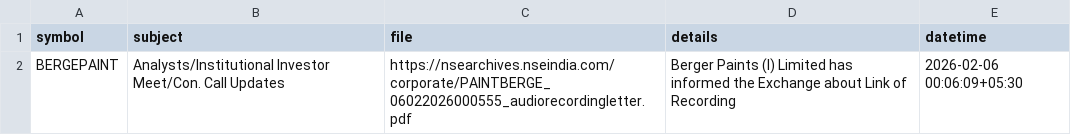
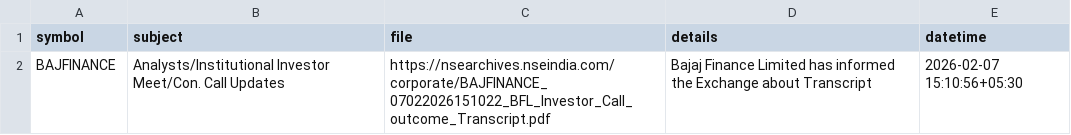
Before and after one commit to atPalash/stock-app, a CSV file: appdata/corporate_actions.csv, drawn as a sheet.

```diff
--- a/appdata/corporate_actions.csv
+++ b/appdata/corporate_actions.csv
@@ -1,2 +1,2 @@
 symbol,subject,file,details,datetime
-BERGEPAINT,Analysts/Institutional Investor Meet/Con. Call Updates,https://nsearchives.nseindia.com/corporate/PAINTBERGE_06022026000555_audiorecordingletter.pdf,Berger Paints (I) Limited has informed the Exchange about Link of Recording,2026-02-06 00:06:09+05:30
+BAJFINANCE,Analysts/Institutional Investor Meet/Con. Call Updates,https://nsearchives.nseindia.com/corporate/BAJFINANCE_07022026151022_BFL_Investor_Call_outcome_Transcript.pdf,Bajaj Finance Limited has informed the Exchange about Transcript,2026-02-07 15:10:56+05:30
```
Also changed, not shown: 3 other files.
